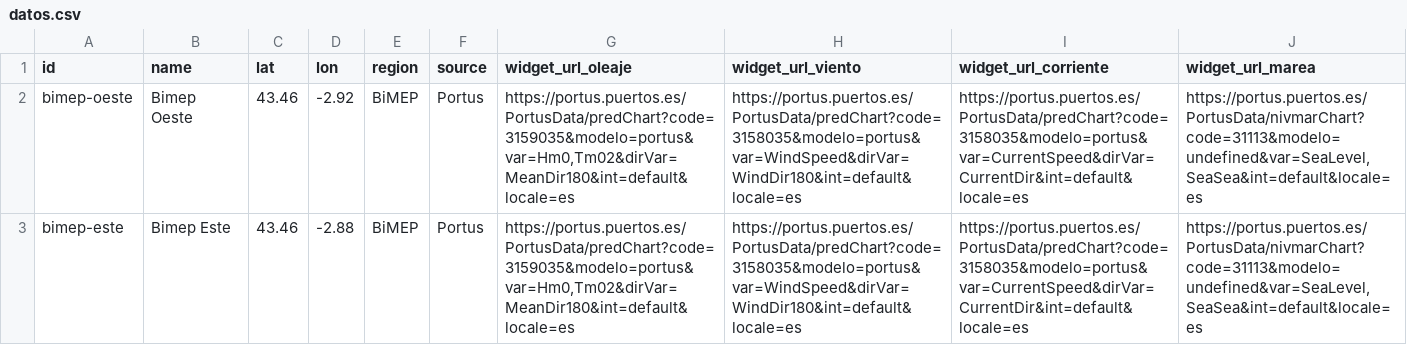
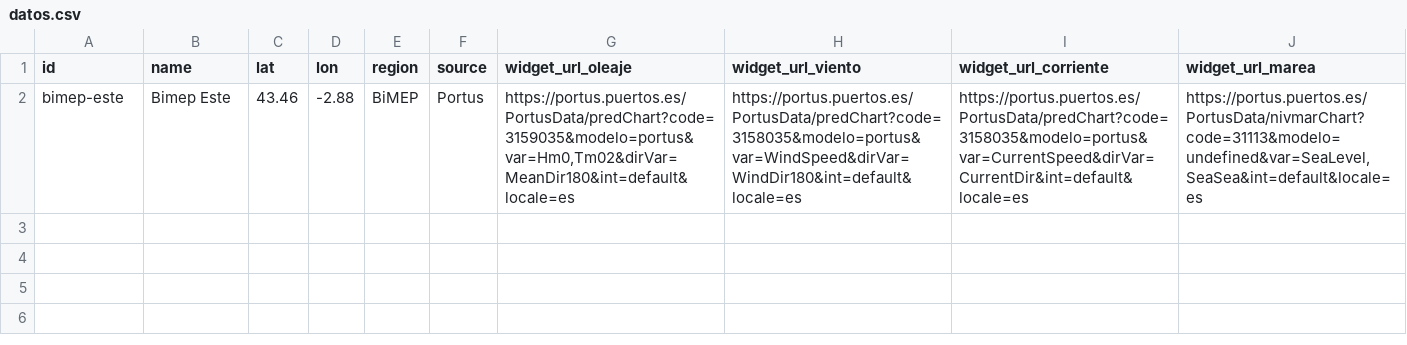
Before and after one commit to javierdelrealtunon/javierdelrealtunon.github.io, a CSV file: meteo/datos.csv, drawn as a sheet; the diff names each change by its address in the sheet, - before the commit and + after, or states it on an @@ line.

Commit message:
Update datos.csv

```diff
--- a/meteo/datos.csv
+++ b/meteo/datos.csv
-row 2: bimep-oeste | Bimep Oeste | 43.46 | -2.92 | BiMEP | Portus | https://portus.puertos.es/PortusData/predChart?code=3159035&modelo=portus&var=Hm0,Tm02&dirVar=MeanDir180&int=default&locale=es | https://portus.puertos.es/PortusData/predChart?code=3158035&modelo=portus&var=WindSpeed&dirVar=WindDir180&int=default&locale=es | https://portus.puertos.es/PortusData/predChart?code=3158035&modelo=portus&var=CurrentSpeed&dirVar=CurrentDir&int=default&locale=es | https://portus.puertos.es/PortusData/nivmarChart?code=31113&modelo=undefined&var=SeaLevel,SeaSea&int=default&locale=es
```
